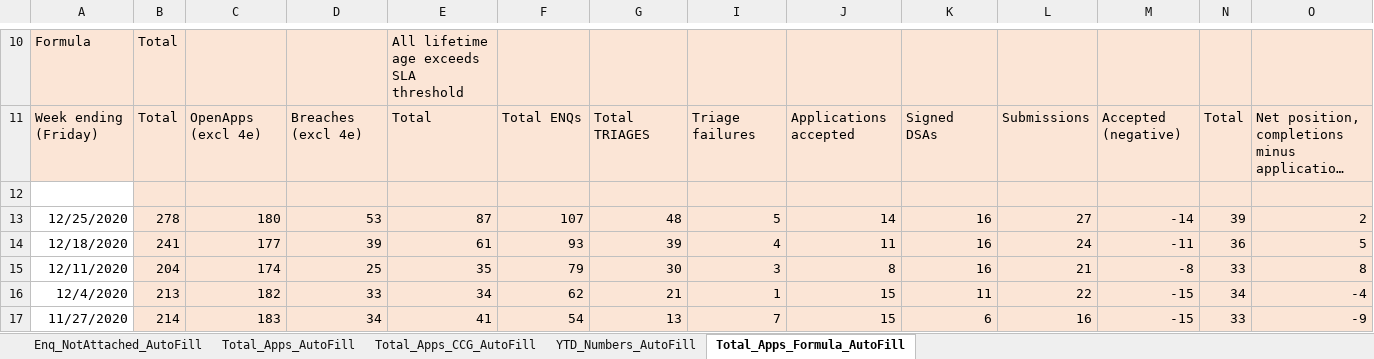
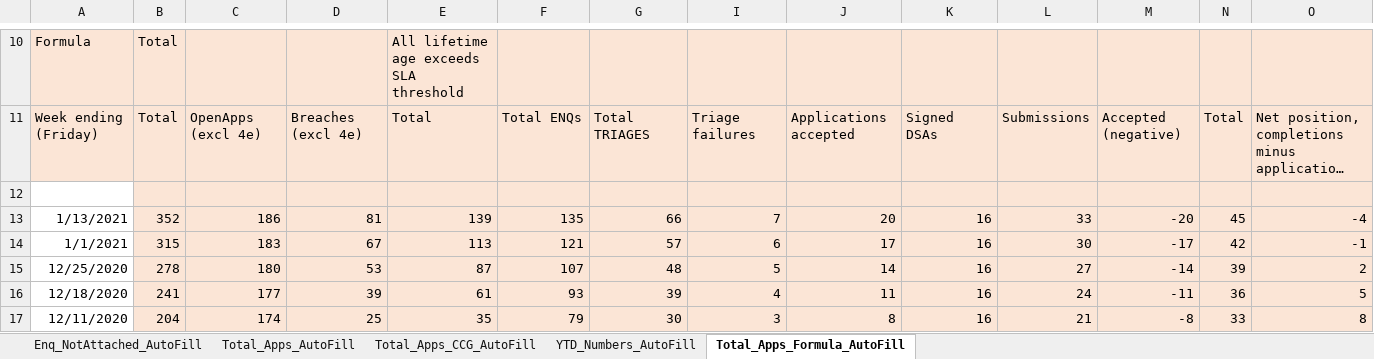
Before and after one commit to RashadBasharat/AutomateFriday, an Excel workbook: Test_Book.xlsx, sheet Total_Apps_Formula_AutoFill, drawn as a sheet; only a part is shown, gaps mark what is left out; the shorter side is filled out with more unchanged rows; long unchanged cells end in …; values as stored, in another font and other column widths than the file's, no borders; the diff names each change by its address in the sheet, - before the commit and + after, or states it on an @@ line.

```diff
--- a/Test_Book.xlsx (sheet Total_Apps_Formula_AutoFill)
+++ b/Test_Book.xlsx (sheet Total_Apps_Formula_AutoFill)
+row 13: 1/13/2021 | 352 | 186 | 81 | 139 | 135 | 66 | 7 | 20 | 16 | 33 | -20 | 45 | -4
+row 14: 1/1/2021 | 315 | 183 | 67 | 113 | 121 | 57 | 6 | 17 | 16 | 30 | -17 | 42 | -1
```
Also changed, not shown: sheet Total_Apps_AutoFill, sheet Total_Apps_CCG_AutoFill, sheet Enq_NotAttached_AutoFill, sheet YTD_Numbers_AutoFill, 2 other files.
